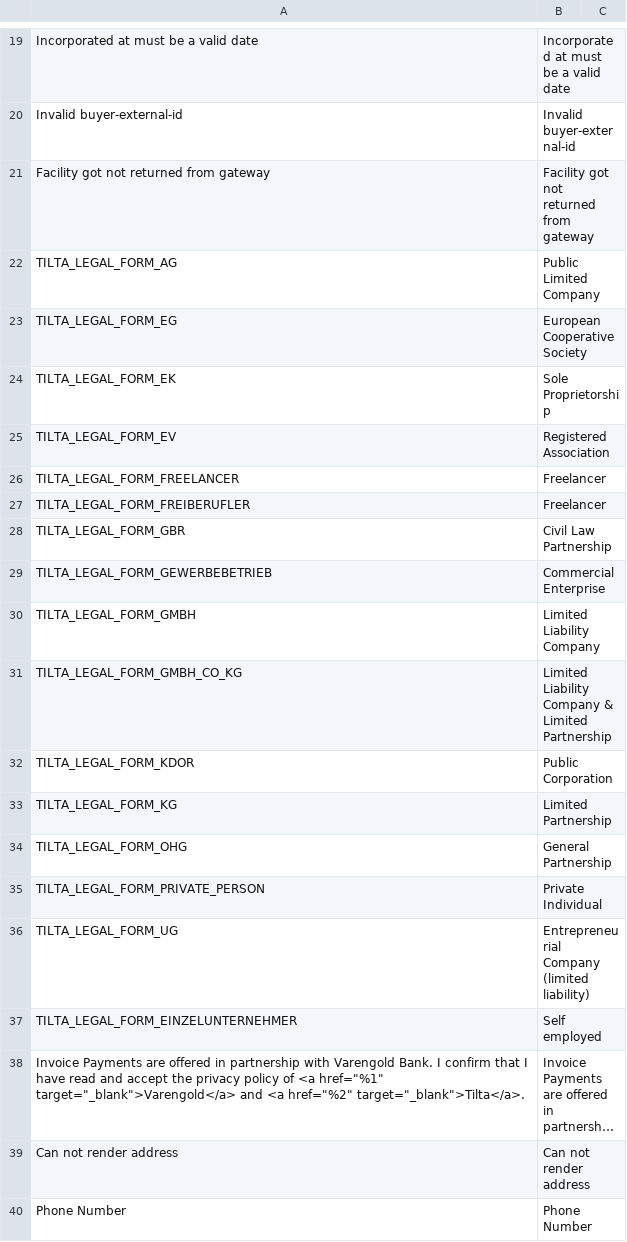
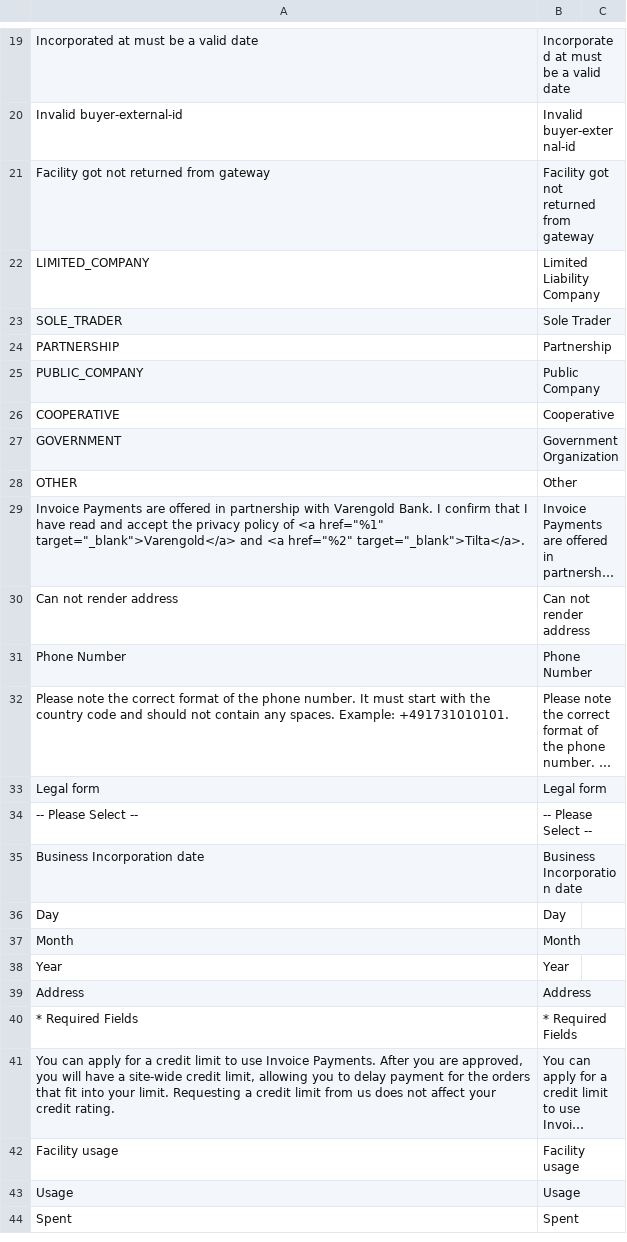
Before and after one commit to tilta-io/tilta-magento-2-plugin, a CSV file: src/i18n/en_US.csv, drawn as a sheet; only a part is shown, gaps mark what is left out; the shorter side is filled out with more unchanged rows; long unchanged cells end in …; removed rows and columns are numbered as before the commit, all else as after; the diff names each change by its address in the sheet, - before the commit and + after, or states it on an @@ line.

```diff
--- a/src/i18n/en_US.csv
+++ b/src/i18n/en_US.csv
-row 22: TILTA_LEGAL_FORM_AG | Public Limited Company
-row 23: TILTA_LEGAL_FORM_EG | European Cooperative Society
-row 24: TILTA_LEGAL_FORM_EK | Sole Proprietorship
-row 25: TILTA_LEGAL_FORM_EV | Registered Association
-row 26: TILTA_LEGAL_FORM_FREELANCER | Freelancer
-row 27: TILTA_LEGAL_FORM_FREIBERUFLER | Freelancer
-row 28: TILTA_LEGAL_FORM_GBR | Civil Law Partnership
-row 29: TILTA_LEGAL_FORM_GEWERBEBETRIEB | Commercial Enterprise
-A22: TILTA_LEGAL_FORM_GMBH
+A22: LIMITED_COMPANY
-row 31: TILTA_LEGAL_FORM_GMBH_CO_KG | Limited Liability Company & Limited Partnership
-row 32: TILTA_LEGAL_FORM_KDOR | Public Corporation
-row 33: TILTA_LEGAL_FORM_KG | Limited Partnership
-row 34: TILTA_LEGAL_FORM_OHG | General Partnership
-row 35: TILTA_LEGAL_FORM_PRIVATE_PERSON | Private Individual
-row 36: TILTA_LEGAL_FORM_UG | Entrepreneurial Company (limited liability)
-row 37: TILTA_LEGAL_FORM_EINZELUNTERNEHMER | Self employed
+row 23: SOLE_TRADER | Sole Trader
+row 24: PARTNERSHIP | Partnership
+row 25: PUBLIC_COMPANY | Public Company
+row 26: COOPERATIVE | Cooperative
+row 27: GOVERNMENT | Government Organization
+row 28: OTHER | Other
```
Also changed, not shown: src/i18n/de_DE.csv, 3 other files.
